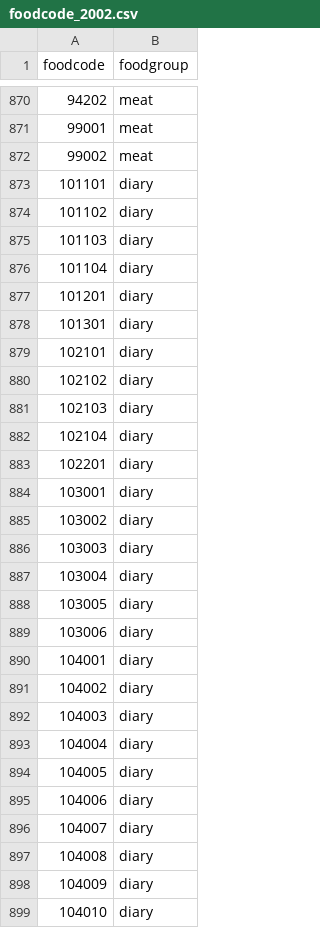
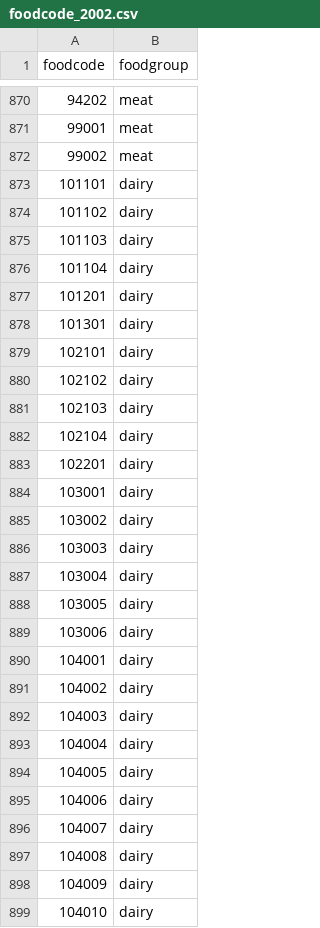
Before and after one commit to YuiGreen/chnsdata, a CSV file: foodcode_2002.csv, drawn as a sheet; only a part is shown, gaps mark what is left out; the diff covers the shown part only.

Commit message:
Update foodcode_2002.csv

```diff
--- a/foodcode_2002.csv
+++ b/foodcode_2002.csv
@@ -872,28 +872,28 @@ foodcode,foodgroup
 99002,meat
-101101,diary
-101102,diary
-101103,diary
-101104,diary
-101201,diary
-101301,diary
-102101,diary
-102102,diary
-102103,diary
-102104,diary
-102201,diary
-103001,diary
-103002,diary
-103003,diary
-103004,diary
-103005,diary
-103006,diary
-104001,diary
-104002,diary
-104003,diary
-104004,diary
-104005,diary
-104006,diary
-104007,diary
-104008,diary
-104009,diary
-104010,diary
+101101,dairy
+101102,dairy
+101103,dairy
+101104,dairy
+101201,dairy
+101301,dairy
+102101,dairy
+102102,dairy
+102103,dairy
+102104,dairy
+102201,dairy
+103001,dairy
+103002,dairy
+103003,dairy
+103004,dairy
+103005,dairy
+103006,dairy
+104001,dairy
+104002,dairy
+104003,dairy
+104004,dairy
+104005,dairy
+104006,dairy
+104007,dairy
+104008,dairy
+104009,dairy
+104010,dairy
```
Also changed, not shown: 6 edited cells elsewhere in this file.
